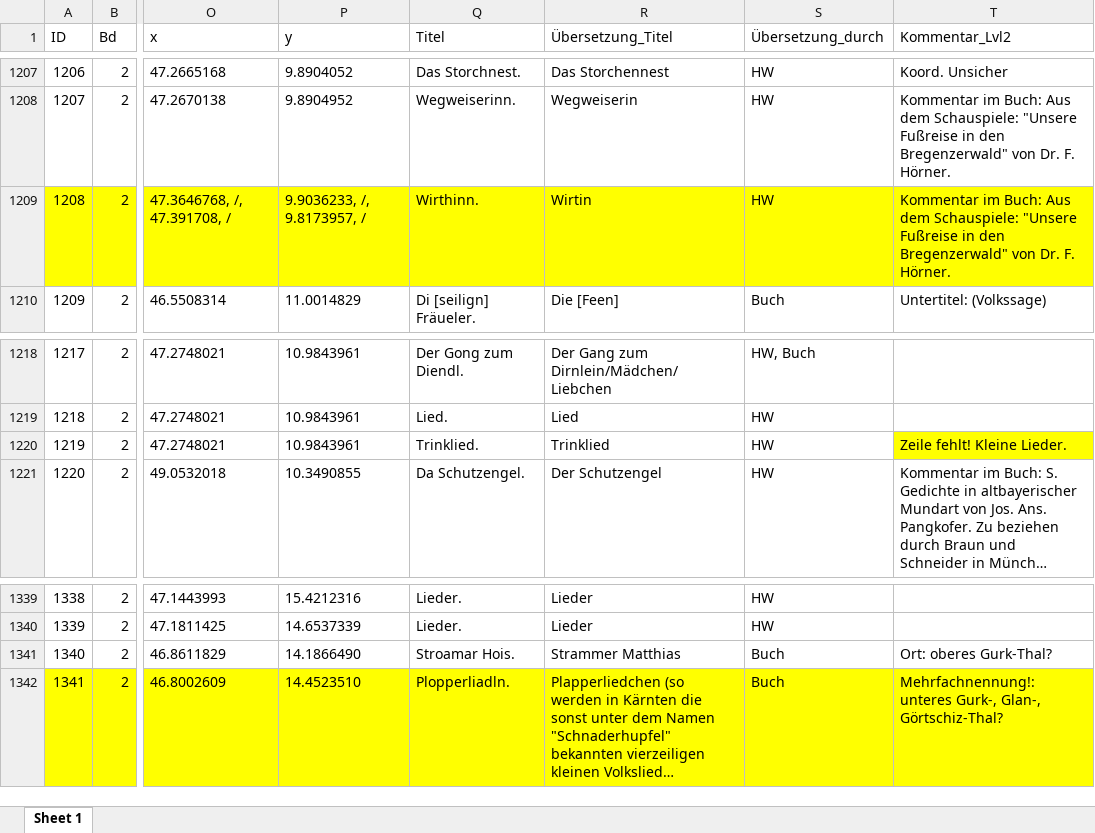
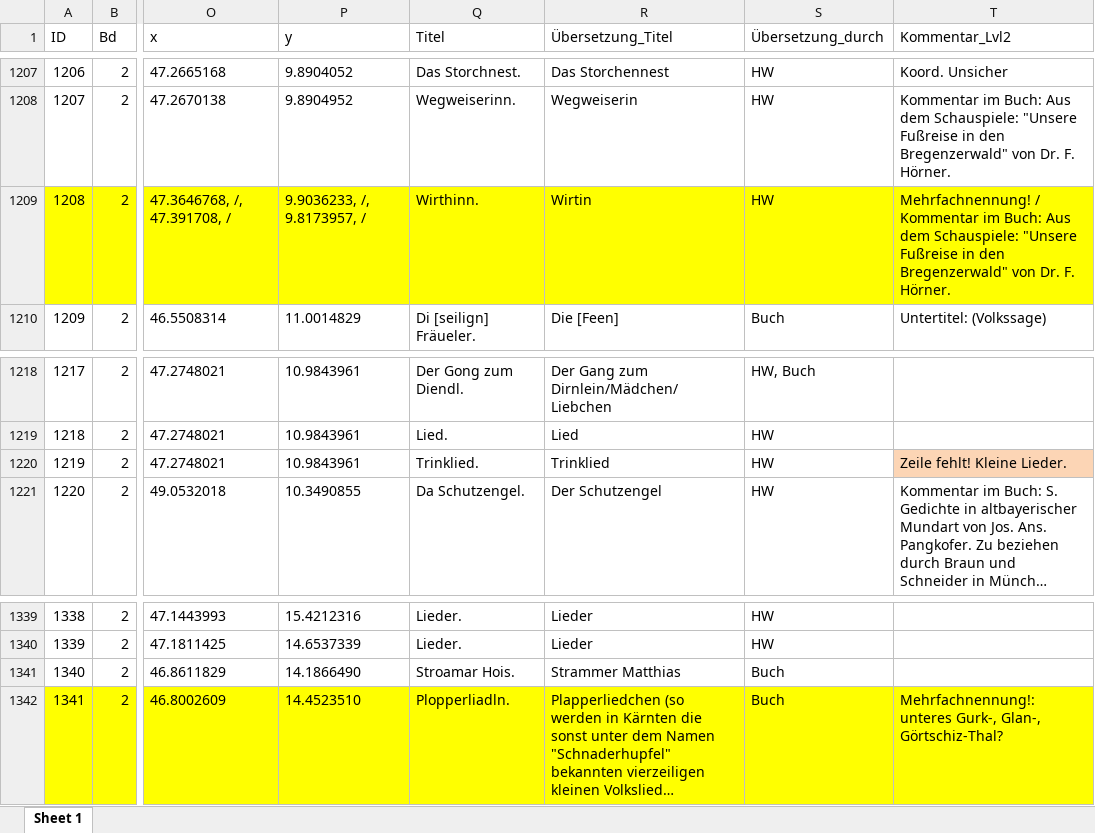
Before and after one commit to SchoenbergA/DWA, an Excel workbook: German_Tales/Data/German_tales_JR.xlsx, sheet Sheet 1, drawn as a sheet; only a part is shown, gaps mark what is left out; long unchanged cells end in …; values as stored, in another font and other column widths than the file's, no borders; the diff covers the shown part only; the diff names each change by its address in the sheet, - before the commit and + after, or states it on an @@ line.

```diff
--- a/German_Tales/Data/German_tales_JR.xlsx (sheet Sheet 1)
+++ b/German_Tales/Data/German_tales_JR.xlsx (sheet Sheet 1)
-T1209 (Kommentar_Lvl2): Kommentar im…
+T1209 (Kommentar_Lvl2): Mehrfachnennung! / Kommentar im…
-T1220 fill: #FFFF00
+T1220 fill: #FCD5B5
-T1341 (Kommentar_Lvl2): Ort: oberes Gurk-Thal?
+T1341 (Kommentar_Lvl2): (empty)
```
Also changed, not shown: 35 edited cells and cell formats elsewhere in this sheet, 1 other file.
